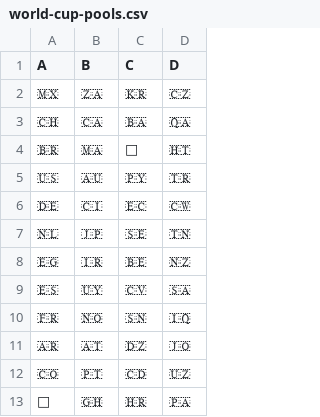
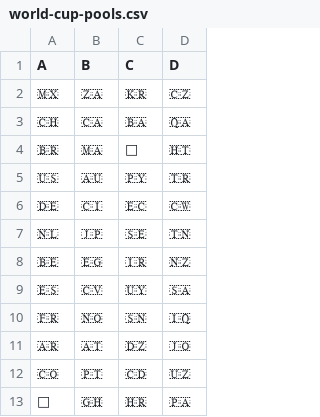
Before and after one commit to charleswaddell/predict-the-2026-world-cup, a CSV file: src/data/world-cup-pools.csv, drawn as a sheet.

Commit message:
Update pools

```diff
--- a/src/data/world-cup-pools.csv
+++ b/src/data/world-cup-pools.csv
@@ -7,4 +7,4 @@ A,B,C,D
 🇳🇱,🇯🇵,🇸🇪,🇹🇳
-🇪🇬,🇮🇷,🇧🇪,🇳🇿
-🇪🇸,🇺🇾,🇨🇻,🇸🇦
+🇧🇪,🇪🇬,🇮🇷,🇳🇿
+🇪🇸,🇨🇻,🇺🇾,🇸🇦
 🇫🇷,🇳🇴,🇸🇳,🇮🇶
```
